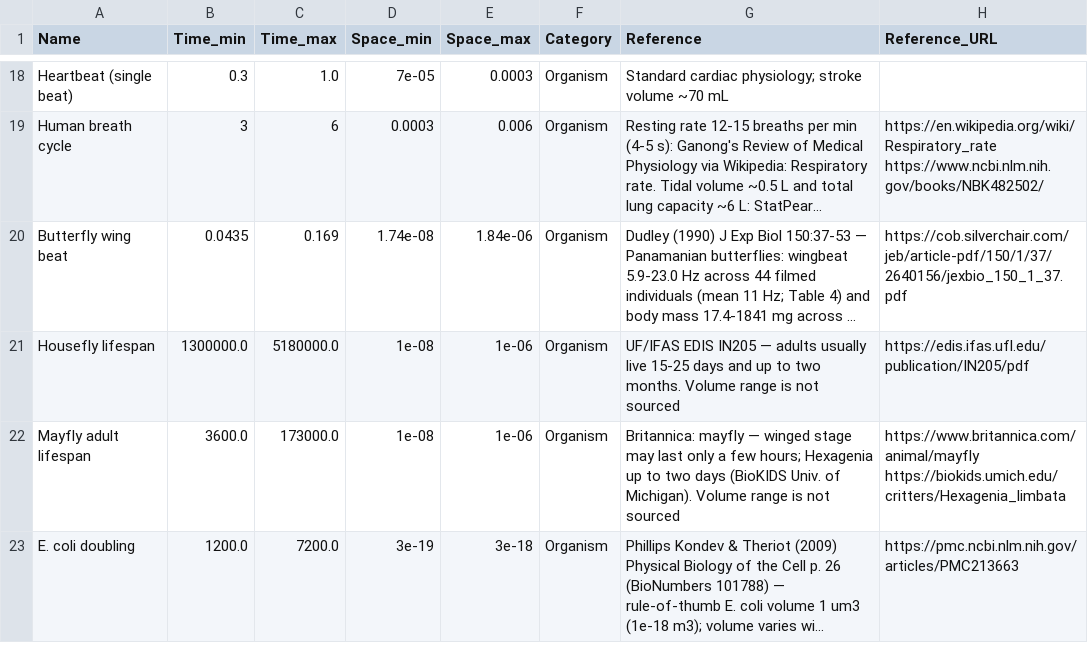
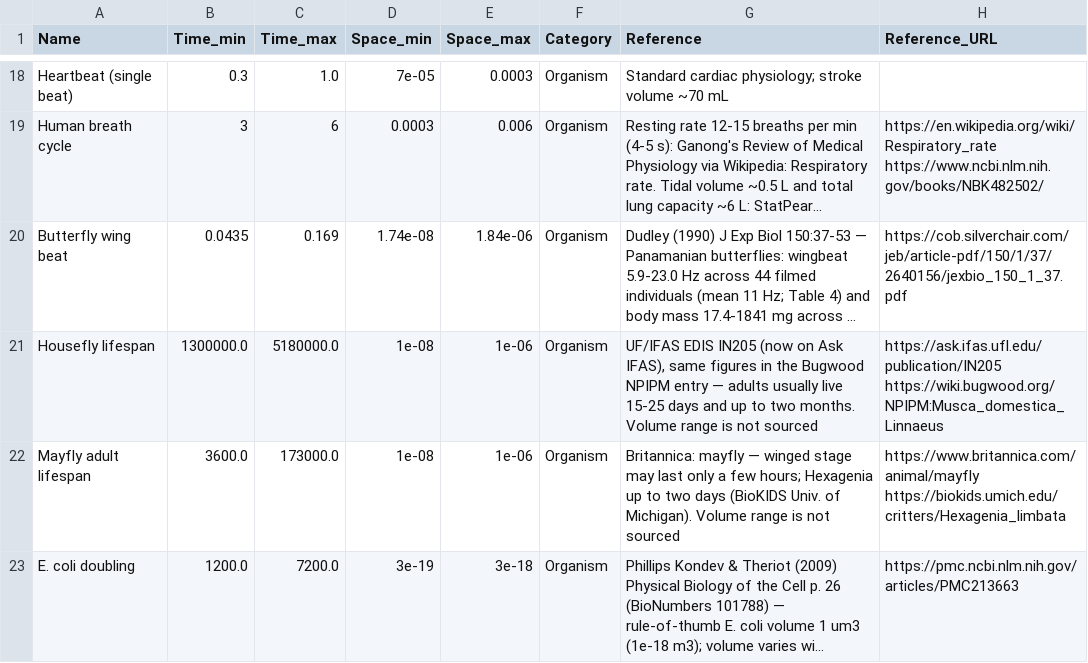
Before and after one commit to MDunitz/timeSpace, a CSV file: data/datasets/time_space_reference_objects.csv, drawn as a sheet; only a part is shown, gaps mark what is left out; long unchanged cells end in …; the diff covers the shown part only; the diff names each change by its address in the sheet, - before the commit and + after, or states it on an @@ line.

```diff
--- a/data/datasets/time_space_reference_objects.csv
+++ b/data/datasets/time_space_reference_objects.csv
-G21 (Reference): …EDIS IN205 — adults…
+G21 (Reference): …EDIS IN205 (now on Ask IFAS), same figures in the Bugwood NPIPM entry — adults…
-H21 (Reference_URL): https://edis.ifas.ufl.edu/publication/IN205/pdf
+H21 (Reference_URL): https://ask.ifas.ufl.edu/publication/IN205 https://wiki.bugwood.org/NPIPM:Musca_domestica_Linnaeus
```
Also changed, not shown: 4 edited cells elsewhere in this file.
